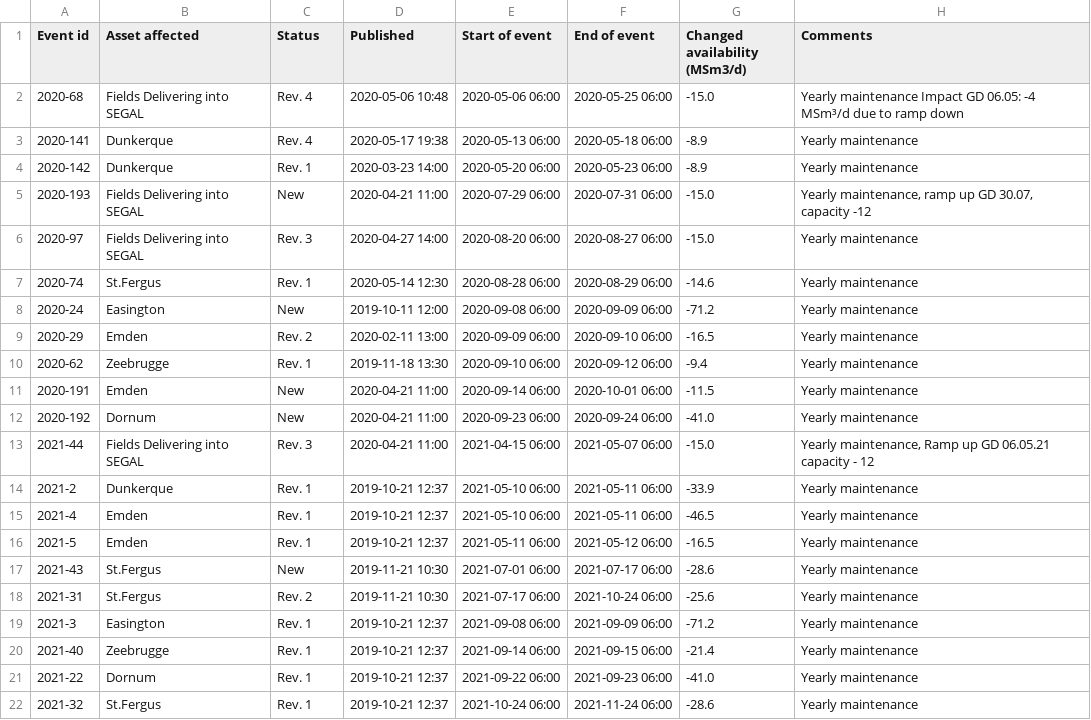
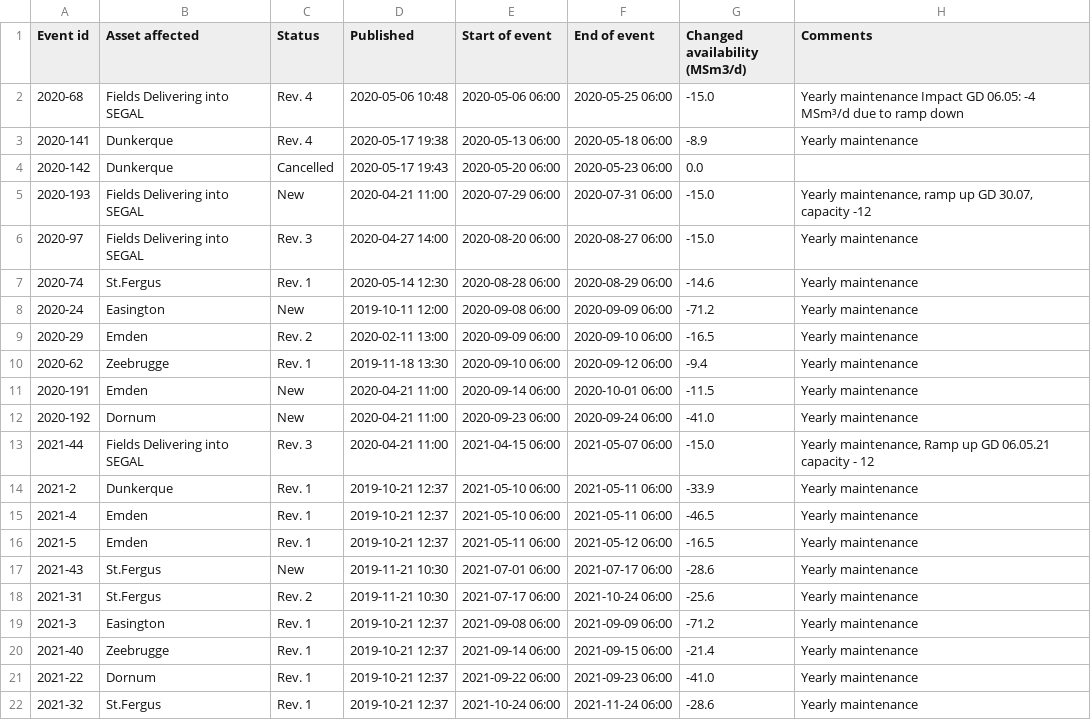
Before and after one commit to vangheq/GasData, a CSV file: data/GsscPlannedEventsExitTerminals.csv, drawn as a sheet.

```diff
--- a/data/GsscPlannedEventsExitTerminals.csv
+++ b/data/GsscPlannedEventsExitTerminals.csv
@@ -3,3 +3,3 @@ Event id,Asset affected,Status,Published,Start of event,End of event,Changed ava
 2020-141,Dunkerque,Rev. 4,2020-05-17 19:38,2020-05-13 06:00,2020-05-18 06:00,-8.9,Yearly maintenance
-2020-142,Dunkerque,Rev. 1,2020-03-23 14:00,2020-05-20 06:00,2020-05-23 06:00,-8.9,Yearly maintenance
+2020-142,Dunkerque,Cancelled,2020-05-17 19:43,2020-05-20 06:00,2020-05-23 06:00,0.0,
 2020-193,Fields Delivering into SEGAL,New,2020-04-21 11:00,2020-07-29 06:00,2020-07-31 06:00,-15.0,"Yearly maintenance, ramp up GD 30.07, capacity -12"
```
